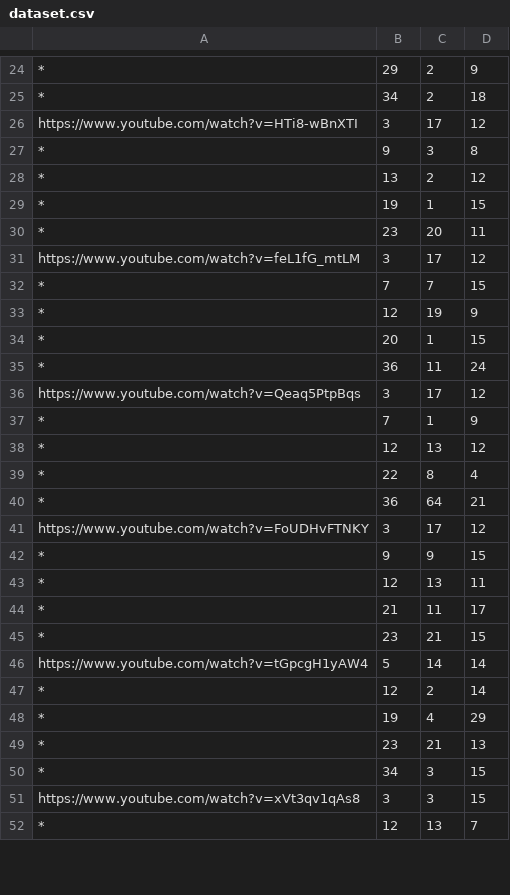
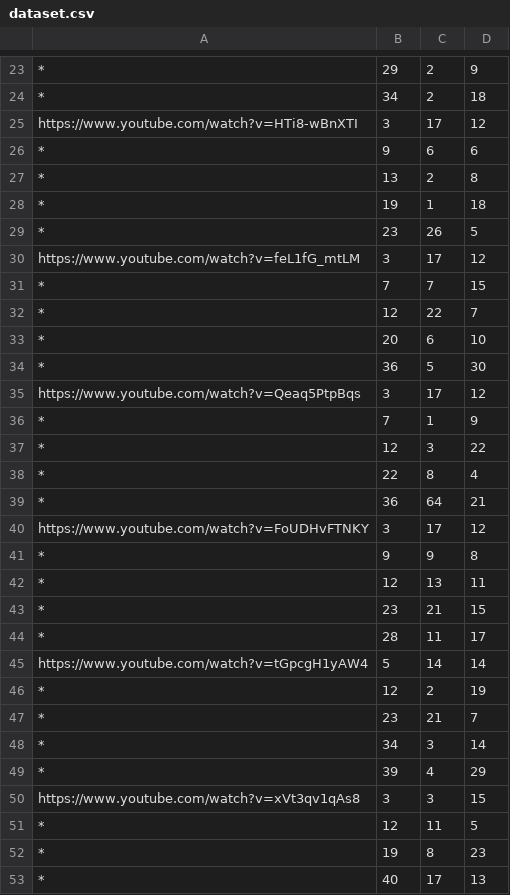
Before and after one commit to Sipondo/vidpairs4k, a CSV file: dataset.csv, drawn as a sheet; only a part is shown, gaps mark what is left out; the shorter side is filled out with more unchanged rows; removed rows and columns are numbered as before the commit, all else as after; the diff covers the shown part only; the diff names each change by its address in the sheet, - before the commit and + after, or states it on an @@ line.

Commit message:
update

```diff
--- a/dataset.csv
+++ b/dataset.csv
-C26: 3
+C26: 6
-D26: 8
+D26: 6
-D27: 12
+D27: 8
-D28: 15
+D28: 18
-C29: 20
+C29: 26
-D29: 11
+D29: 5
-C32: 19
+C32: 22
-D32: 9
+D32: 7
-C33: 1
+C33: 6
-D33: 15
+D33: 10
-C34: 11
+C34: 5
-D34: 24
+D34: 30
-C37: 13
+C37: 3
-D37: 12
+D37: 22
-D41: 15
+D41: 8
-row 44: * | 21 | 11 | 17
+row 44: * | 28 | 11 | 17
-D46: 14
+D46: 19
-row 48: * | 19 | 4 | 29
-D47: 13
+D47: 7
-D48: 15
+D48: 14
+row 49: * | 39 | 4 | 29
+row 51: * | 12 | 11 | 5
@@ row 53 moved to row 52: * @@
+row 53: * | 40 | 17 | 13
```
Also changed, not shown: 2 added rows, 5 removed rows, 1 moved row and 5 edited cells elsewhere in this file.
